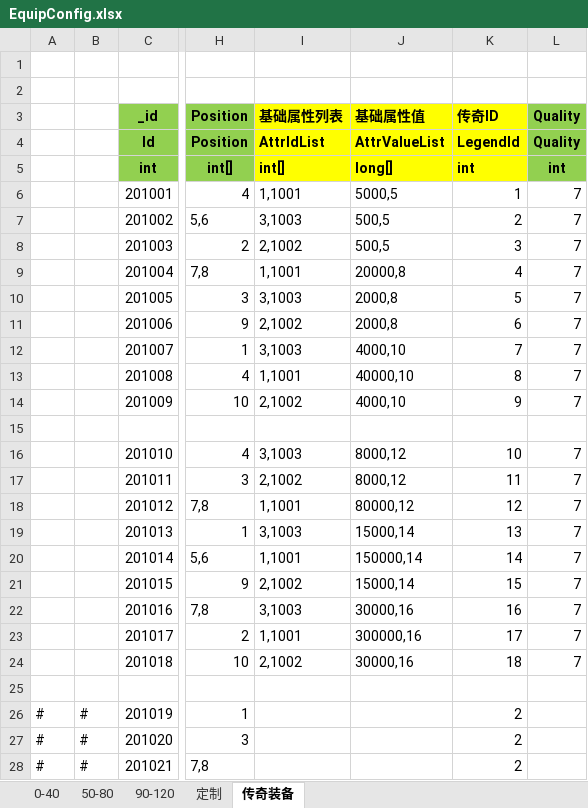
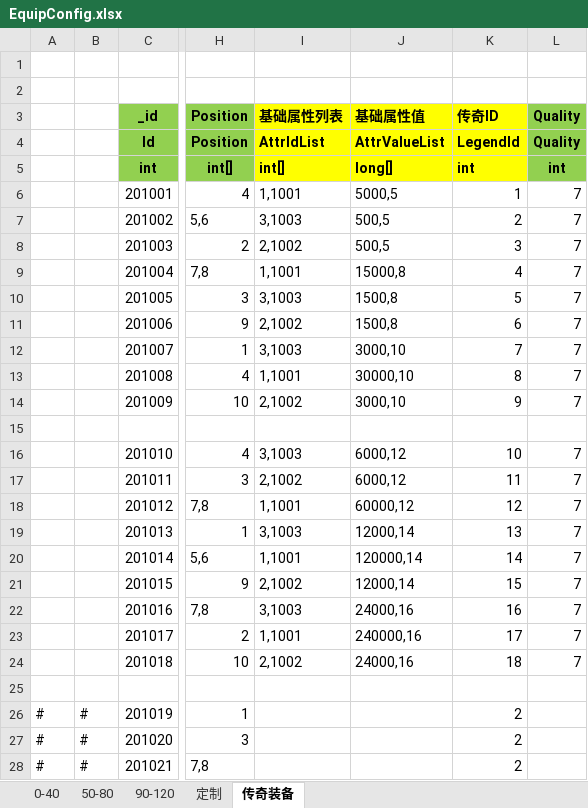
Before and after one commit to wokanjianyang/legend2, an Excel workbook: Excel/EquipConfig.xlsx, sheet 传奇装备, drawn as a sheet; only a part is shown, gaps mark what is left out; values as stored, in another font and other column widths than the file's, no borders; the diff names each change by its address in the sheet, - before the commit and + after, or states it on an @@ line.

```diff
--- a/Excel/EquipConfig.xlsx (sheet 传奇装备)
+++ b/Excel/EquipConfig.xlsx (sheet 传奇装备)
-J9 (基础属性值): 20000,8
+J9 (基础属性值): 15000,8
-J10:J11 (基础属性值): 2000,8
+J10:J11 (基础属性值): 1500,8
-J12 (基础属性值): 4000,10
+J12 (基础属性值): 3000,10
-J13 (基础属性值): 40000,10
+J13 (基础属性值): 30000,10
-J14 (基础属性值): 4000,10
+J14 (基础属性值): 3000,10
-J16:J17 (基础属性值): 8000,12
+J16:J17 (基础属性值): 6000,12
-J18 (基础属性值): 80000,12
+J18 (基础属性值): 60000,12
-J19 (基础属性值): 15000,14
+J19 (基础属性值): 12000,14
-J20 (基础属性值): 150000,14
+J20 (基础属性值): 120000,14
-J21 (基础属性值): 15000,14
+J21 (基础属性值): 12000,14
-J22 (基础属性值): 30000,16
+J22 (基础属性值): 24000,16
-J23 (基础属性值): 300000,16
+J23 (基础属性值): 240000,16
-J24 (基础属性值): 30000,16
+J24 (基础属性值): 24000,16
```
Also changed, not shown: 8 other files.
